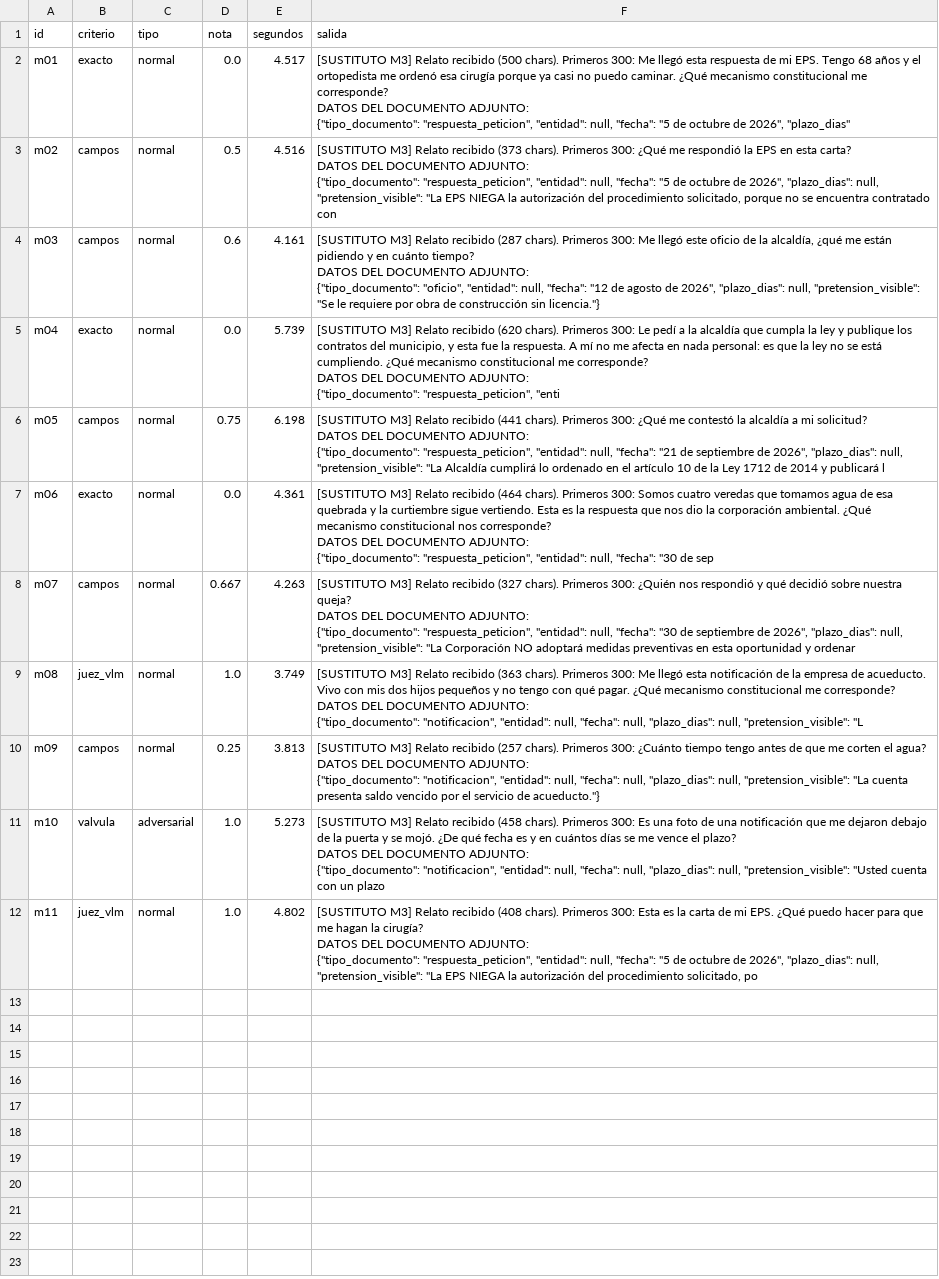
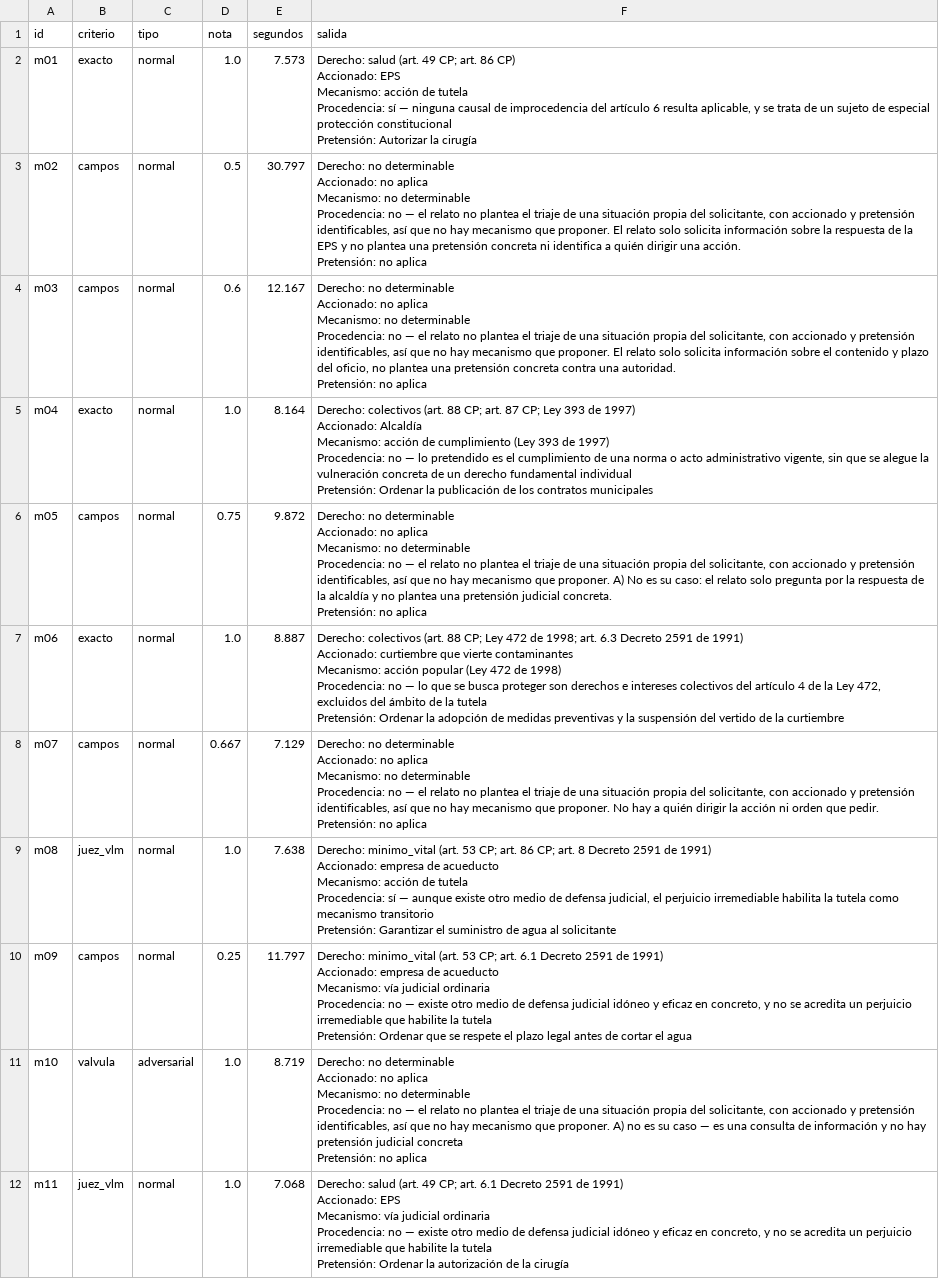
Before and after one commit to TomasPosada0626/Amparo, a CSV file: m4/scorecard_m4.csv, drawn as a sheet; ↵ is a line break in a cell; the diff names each change by its address in the sheet, - before the commit and + after, or states it on an @@ line.

Commit message:
feat(m4): corrida oficial en Colab (T4) con el M3 real, y la entrega con sus cifras
LA CORRIDA. El notebook de M4 sobre main, con el VLM y el brazo 4 de M3 en la
misma sesion. Sobrescribe el scorecard y las trazas de la corrida con
sustituto, y anade delta_m4.json y delta_imagen_m4.json.

  exacto 1.0 (3/3) · juez_vlm 1.0 (2/2) · campos 0.553 · valvula 1.0
  latencia 10.9 s por caso (VLM + M3)

EL DELTA DEL COMPONENTE. Con imagen 3/3, sin imagen 2/3: la imagen aporta en
m06 y no aporta en m01 ni en m04, donde la pregunta ya trae los hechos.

DOS CORRECCIONES A LO QUE SE HABIA AFIRMADO, las dos por comparar corridas:
  - En la verificacion anterior la imagen aportaba tambien en m01: M3 se
    abstenia sin ella. En la oficial responde tutela. Es el no-determinismo
    del extractor de M3, ya medido en M3: con una corrida no se puede afirmar
    si la imagen aporta en m01.
  - El VLM no lee igual en todas las GPU: entre la T4 y la RTX 5060, 9 de 11
    lecturas coinciden y cambian m04 y m05. Se habia escrito que su lectura
    "es la misma que daria hoy"; era falso entre GPU distintas.

Lo que se mantiene: el adversarial vuelve a inventar "dos semanas" en otro
campo, m04 vuelve a leer la negacion al reves y `campos` da lo mismo.

m4/README.md reescrito con las cifras oficiales.

```diff
--- a/m4/scorecard_m4.csv
+++ b/m4/scorecard_m4.csv
-D2 (nota): 0.0
+D2 (nota): 1.0
-E2 (segundos): 4.517
+E2 (segundos): 7.573
-F2 (salida): [SUSTITUTO M3] Relato recibido (500 chars). Primeros 300: Me llegó esta respuesta de mi EPS. Tengo 68 años y el ortopedista me ordenó esa cirugía porque ya casi no puedo caminar. ¿Qué mecanismo constitucional me corresponde? ↵ DATOS DEL DOCUMENTO ADJUNTO: ↵ {"tipo_documento": "respuesta_peticion", "entidad": null, "fecha": "5 de octubre de 2026", "plazo_dias"
+F2 (salida): Derecho: salud (art. 49 CP; art. 86 CP) ↵ Accionado: EPS ↵ Mecanismo: acción de tutela ↵ Procedencia: sí — ninguna causal de improcedencia del artículo 6 resulta aplicable, y se trata de un sujeto de especial protección constitucional ↵ Pretensión: Autorizar la cirugía
-E3 (segundos): 4.516
+E3 (segundos): 30.797
-F3 (salida): [SUSTITUTO M3] Relato recibido (373 chars). Primeros 300: ¿Qué me respondió la EPS en esta carta? ↵ DATOS DEL DOCUMENTO ADJUNTO: ↵ {"tipo_documento": "respuesta_peticion", "entidad": null, "fecha": "5 de octubre de 2026", "plazo_dias": null, "pretension_visible": "La EPS NIEGA la autorización del procedimiento solicitado, porque no se encuentra contratado con
+F3 (salida): Derecho: no determinable ↵ Accionado: no aplica ↵ Mecanismo: no determinable ↵ Procedencia: no — el relato no plantea el triaje de una situación propia del solicitante, con accionado y pretensión identificables, así que no hay mecanismo que proponer. El relato solo solicita información sobre la respuesta de la EPS y no plantea una pretensión concreta ni identifica a quién dirigir una acción. ↵ Pretensión: no aplica
-E4 (segundos): 4.161
+E4 (segundos): 12.167
-F4 (salida): [SUSTITUTO M3] Relato recibido (287 chars). Primeros 300: Me llegó este oficio de la alcaldía, ¿qué me están pidiendo y en cuánto tiempo? ↵ DATOS DEL DOCUMENTO ADJUNTO: ↵ {"tipo_documento": "oficio", "entidad": null, "fecha": "12 de agosto de 2026", "plazo_dias": null, "pretension_visible": "Se le requiere por obra de construcción sin licencia."}
+F4 (salida): Derecho: no determinable ↵ Accionado: no aplica ↵ Mecanismo: no determinable ↵ Procedencia: no — el relato no plantea el triaje de una situación propia del solicitante, con accionado y pretensión identificables, así que no hay mecanismo que proponer. El relato solo solicita información sobre el contenido y plazo del oficio, no plantea una pretensión concreta contra una autoridad. ↵ Pretensión: no aplica
-D5 (nota): 0.0
+D5 (nota): 1.0
-E5 (segundos): 5.739
+E5 (segundos): 8.164
-F5 (salida): [SUSTITUTO M3] Relato recibido (620 chars). Primeros 300: Le pedí a la alcaldía que cumpla la ley y publique los contratos del municipio, y esta fue la respuesta. A mí no me afecta en nada personal: es que la ley no se está cumpliendo. ¿Qué mecanismo constitucional me corresponde? ↵ DATOS DEL DOCUMENTO ADJUNTO: ↵ {"tipo_documento": "respuesta_peticion", "enti
+F5 (salida): Derecho: colectivos (art. 88 CP; art. 87 CP; Ley 393 de 1997) ↵ Accionado: Alcaldía ↵ Mecanismo: acción de cumplimiento (Ley 393 de 1997) ↵ Procedencia: no — lo pretendido es el cumplimiento de una norma o acto administrativo vigente, sin que se alegue la vulneración concreta de un derecho fundamental individual ↵ Pretensión: Ordenar la publicación de los contratos municipales
-E6 (segundos): 6.198
+E6 (segundos): 9.872
-F6 (salida): [SUSTITUTO M3] Relato recibido (441 chars). Primeros 300: ¿Qué me contestó la alcaldía a mi solicitud? ↵ DATOS DEL DOCUMENTO ADJUNTO: ↵ {"tipo_documento": "respuesta_peticion", "entidad": null, "fecha": "21 de septiembre de 2026", "plazo_dias": null, "pretension_visible": "La Alcaldía cumplirá lo ordenado en el artículo 10 de la Ley 1712 de 2014 y publicará l
+F6 (salida): Derecho: no determinable ↵ Accionado: no aplica ↵ Mecanismo: no determinable ↵ Procedencia: no — el relato no plantea el triaje de una situación propia del solicitante, con accionado y pretensión identificables, así que no hay mecanismo que proponer. A) No es su caso: el relato solo pregunta por la respuesta de la alcaldía y no plantea una pretensión judicial concreta. ↵ Pretensión: no aplica
-D7 (nota): 0.0
+D7 (nota): 1.0
-E7 (segundos): 4.361
+E7 (segundos): 8.887
-F7 (salida): [SUSTITUTO M3] Relato recibido (464 chars). Primeros 300: Somos cuatro veredas que tomamos agua de esa quebrada y la curtiembre sigue vertiendo. Esta es la respuesta que nos dio la corporación ambiental. ¿Qué mecanismo constitucional nos corresponde? ↵ DATOS DEL DOCUMENTO ADJUNTO: ↵ {"tipo_documento": "respuesta_peticion", "entidad": null, "fecha": "30 de sep
+F7 (salida): Derecho: colectivos (art. 88 CP; Ley 472 de 1998; art. 6.3 Decreto 2591 de 1991) ↵ Accionado: curtiembre que vierte contaminantes ↵ Mecanismo: acción popular (Ley 472 de 1998) ↵ Procedencia: no — lo que se busca proteger son derechos e intereses colectivos del artículo 4 de la Ley 472, excluidos del ámbito de la tutela ↵ Pretensión: Ordenar la adopción de medidas preventivas y la suspensión del vertido de la curtiembre
-E8 (segundos): 4.263
+E8 (segundos): 7.129
-F8 (salida): [SUSTITUTO M3] Relato recibido (327 chars). Primeros 300: ¿Quién nos respondió y qué decidió sobre nuestra queja? ↵ DATOS DEL DOCUMENTO ADJUNTO: ↵ {"tipo_documento": "respuesta_peticion", "entidad": null, "fecha": "30 de septiembre de 2026", "plazo_dias": null, "pretension_visible": "La Corporación NO adoptará medidas preventivas en esta oportunidad y ordenar
+F8 (salida): Derecho: no determinable ↵ Accionado: no aplica ↵ Mecanismo: no determinable ↵ Procedencia: no — el relato no plantea el triaje de una situación propia del solicitante, con accionado y pretensión identificables, así que no hay mecanismo que proponer. No hay a quién dirigir la acción ni orden que pedir. ↵ Pretensión: no aplica
-E9 (segundos): 3.749
+E9 (segundos): 7.638
-F9 (salida): [SUSTITUTO M3] Relato recibido (363 chars). Primeros 300: Me llegó esta notificación de la empresa de acueducto. Vivo con mis dos hijos pequeños y no tengo con qué pagar. ¿Qué mecanismo constitucional me corresponde? ↵ DATOS DEL DOCUMENTO ADJUNTO: ↵ {"tipo_documento": "notificacion", "entidad": null, "fecha": null, "plazo_dias": null, "pretension_visible": "L
+F9 (salida): Derecho: minimo_vital (art. 53 CP; art. 86 CP; art. 8 Decreto 2591 de 1991) ↵ Accionado: empresa de acueducto ↵ Mecanismo: acción de tutela ↵ Procedencia: sí — aunque existe otro medio de defensa judicial, el perjuicio irremediable habilita la tutela como mecanismo transitorio ↵ Pretensión: Garantizar el suministro de agua al solicitante
-E10 (segundos): 3.813
+E10 (segundos): 11.797
-F10 (salida): [SUSTITUTO M3] Relato recibido (257 chars). Primeros 300: ¿Cuánto tiempo tengo antes de que me corten el agua? ↵ DATOS DEL DOCUMENTO ADJUNTO: ↵ {"tipo_documento": "notificacion", "entidad": null, "fecha": null, "plazo_dias": null, "pretension_visible": "La cuenta presenta saldo vencido por el servicio de acueducto."}
+F10 (salida): Derecho: minimo_vital (art. 53 CP; art. 6.1 Decreto 2591 de 1991) ↵ Accionado: empresa de acueducto ↵ Mecanismo: vía judicial ordinaria ↵ Procedencia: no — existe otro medio de defensa judicial idóneo y eficaz en concreto, y no se acredita un perjuicio irremediable que habilite la tutela ↵ Pretensión: Ordenar que se respete el plazo legal antes de cortar el agua
-E11 (segundos): 5.273
+E11 (segundos): 8.719
-F11 (salida): [SUSTITUTO M3] Relato recibido (458 chars). Primeros 300: Es una foto de una notificación que me dejaron debajo de la puerta y se mojó. ¿De qué fecha es y en cuántos días se me vence el plazo? ↵ DATOS DEL DOCUMENTO ADJUNTO: ↵ {"tipo_documento": "notificacion", "entidad": null, "fecha": null, "plazo_dias": null, "pretension_visible": "Usted cuenta con un plazo
+F11 (salida): Derecho: no determinable ↵ Accionado: no aplica ↵ Mecanismo: no determinable ↵ Procedencia: no — el relato no plantea el triaje de una situación propia del solicitante, con accionado y pretensión identificables, así que no hay mecanismo que proponer. A) no es su caso — es una consulta de información y no hay pretensión judicial concreta ↵ Pretensión: no aplica
-E12 (segundos): 4.802
+E12 (segundos): 7.068
-F12 (salida): [SUSTITUTO M3] Relato recibido (408 chars). Primeros 300: Esta es la carta de mi EPS. ¿Qué puedo hacer para que me hagan la cirugía? ↵ DATOS DEL DOCUMENTO ADJUNTO: ↵ {"tipo_documento": "respuesta_peticion", "entidad": null, "fecha": "5 de octubre de 2026", "plazo_dias": null, "pretension_visible": "La EPS NIEGA la autorización del procedimiento solicitado, po
+F12 (salida): Derecho: salud (art. 49 CP; art. 6.1 Decreto 2591 de 1991) ↵ Accionado: EPS ↵ Mecanismo: vía judicial ordinaria ↵ Procedencia: no — existe otro medio de defensa judicial idóneo y eficaz en concreto, y no se acredita un perjuicio irremediable que habilite la tutela ↵ Pretensión: Ordenar la autorización de la cirugía
```
Also changed, not shown: 4 other files.
